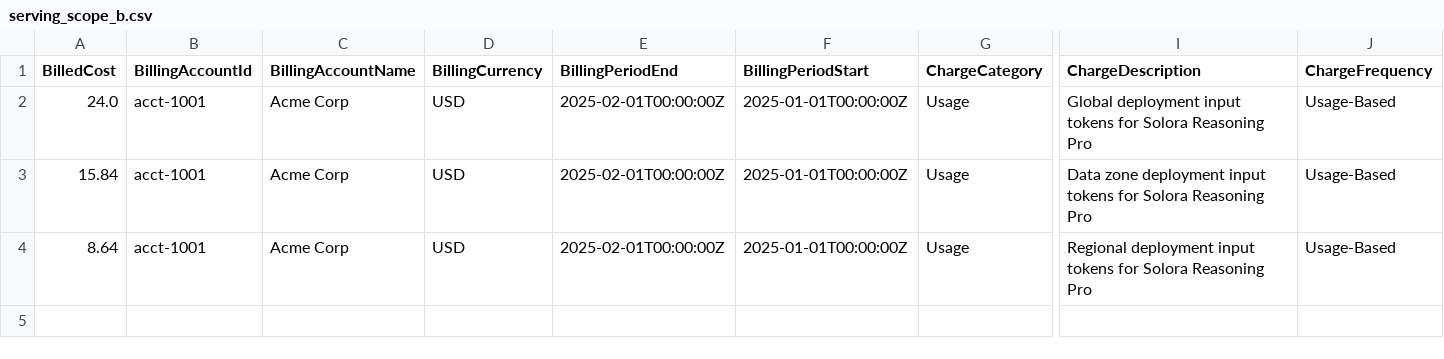
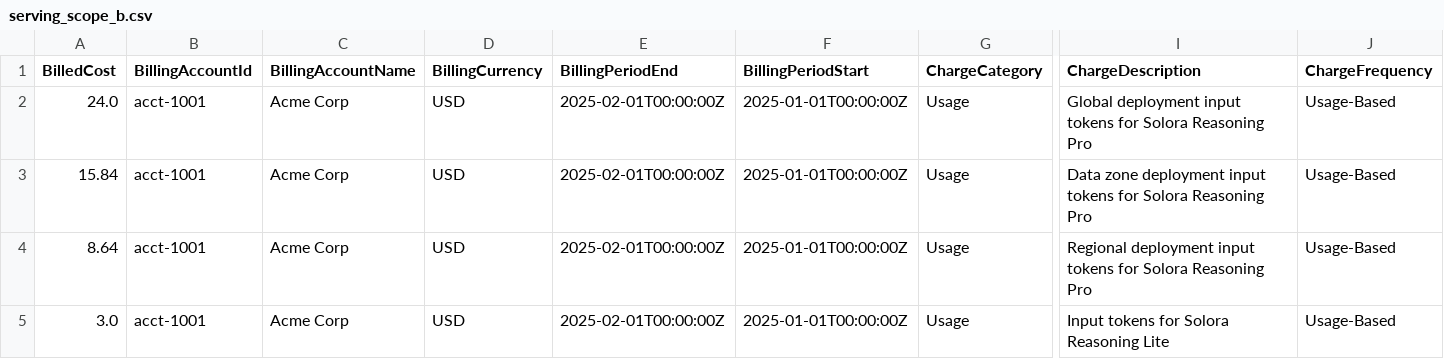
Before and after one commit to FinOps-Open-Cost-and-Usage-Spec/FOCUS_Spec, a CSV file: specification/data/serving_scope/serving_scope_b.csv, drawn as a sheet; only a part is shown, gaps mark what is left out; rows hold the shown columns only; the diff names each change by its address in the sheet, - before the commit and + after, or states it on an @@ line.

```diff
--- a/specification/data/serving_scope/serving_scope_b.csv
+++ b/specification/data/serving_scope/serving_scope_b.csv
+row 5: 3.0 | acct-1001 | Acme Corp | USD | 2025-02-01T00:00:00Z | 2025-01-01T00:00:00Z | Usage | Input tokens for Solora Reasoning Lite | Usage-Based
```
Also changed, not shown: 1 other file.
